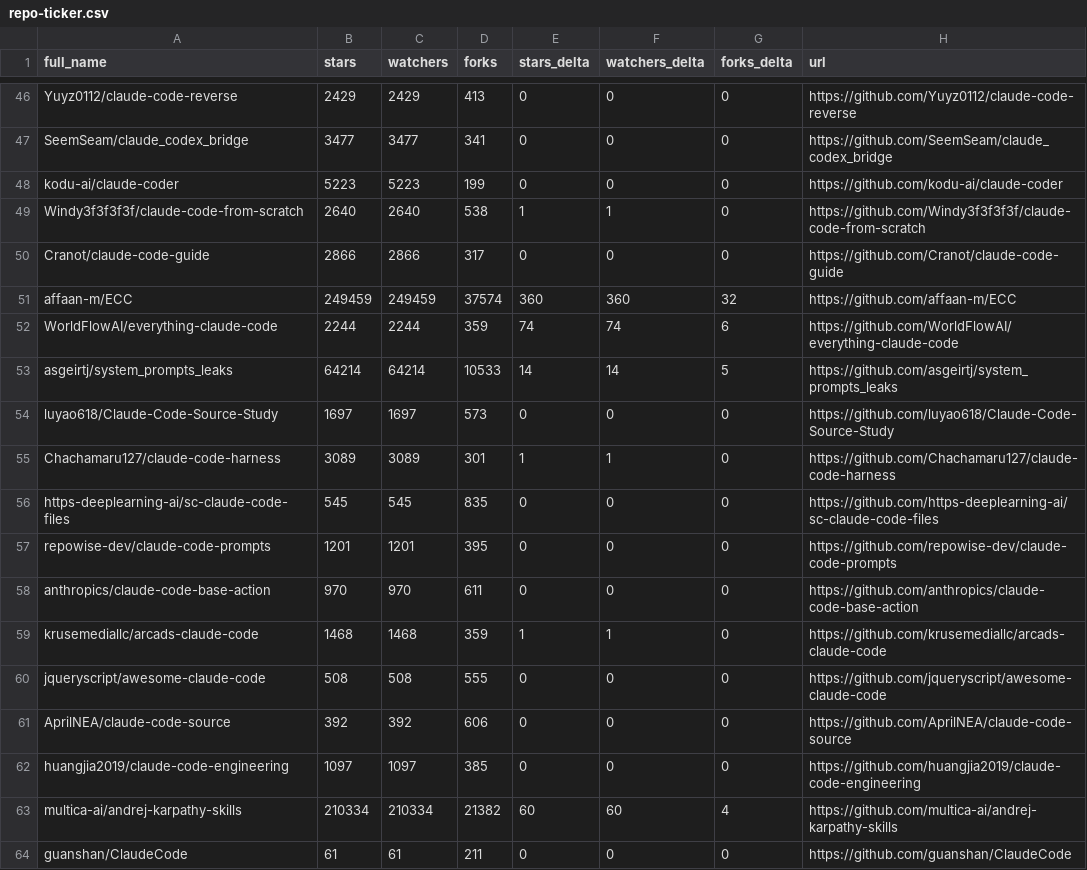
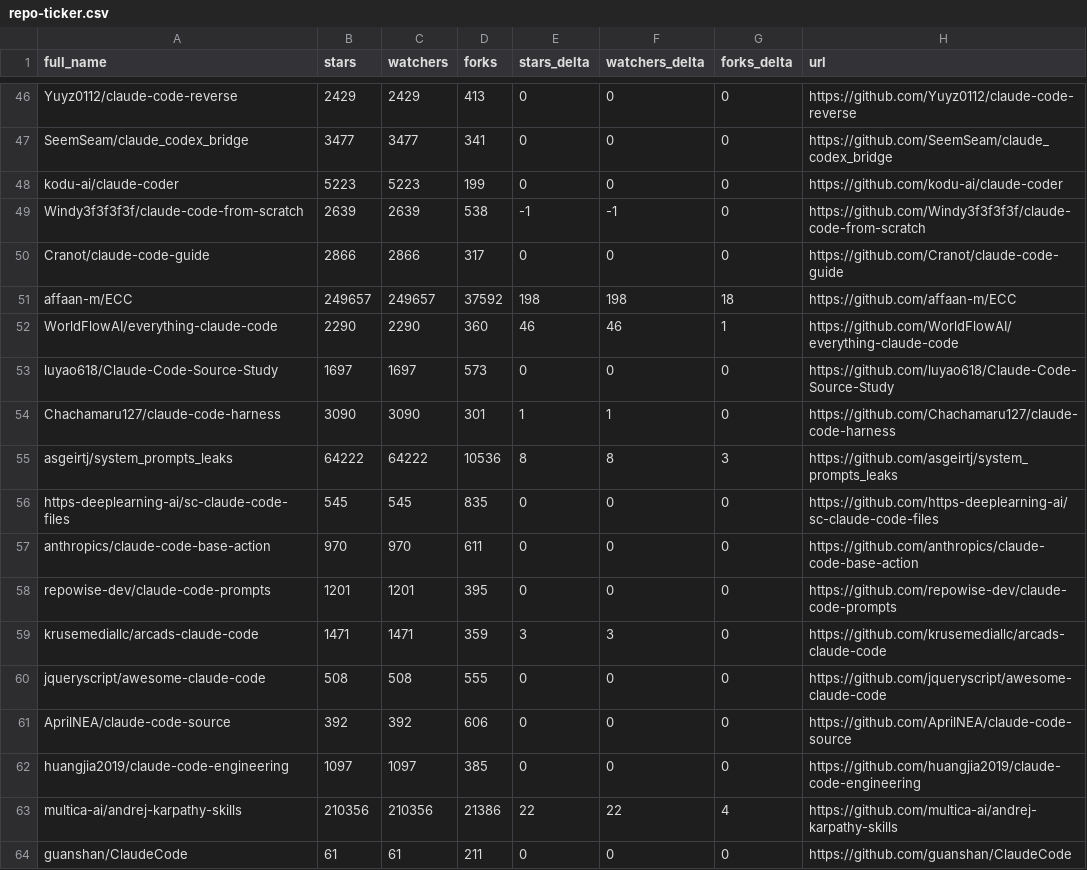
Before and after one commit to CrazyForks/awesome-claude-code, a CSV file: data/repo-ticker.csv, drawn as a sheet; only a part is shown, gaps mark what is left out; the diff covers the shown part only.

```diff
--- a/data/repo-ticker.csv
+++ b/data/repo-ticker.csv
@@ -48,13 +48,13 @@ SeemSeam/claude_codex_bridge,3477,3477,341,0,0,0,https://github.com/SeemSeam/cla
 kodu-ai/claude-coder,5223,5223,199,0,0,0,https://github.com/kodu-ai/claude-coder
-Windy3f3f3f3f/claude-code-from-scratch,2640,2640,538,1,1,0,https://github.com/Windy3f3f3f3f/claude-code-from-scratch
+Windy3f3f3f3f/claude-code-from-scratch,2639,2639,538,-1,-1,0,https://github.com/Windy3f3f3f3f/claude-code-from-scratch
 Cranot/claude-code-guide,2866,2866,317,0,0,0,https://github.com/Cranot/claude-code-guide
-affaan-m/ECC,249459,249459,37574,360,360,32,https://github.com/affaan-m/ECC
-WorldFlowAI/everything-claude-code,2244,2244,359,74,74,6,https://github.com/WorldFlowAI/everything-claude-code
-asgeirtj/system_prompts_leaks,64214,64214,10533,14,14,5,https://github.com/asgeirtj/system_prompts_leaks
+affaan-m/ECC,249657,249657,37592,198,198,18,https://github.com/affaan-m/ECC
+WorldFlowAI/everything-claude-code,2290,2290,360,46,46,1,https://github.com/WorldFlowAI/everything-claude-code
 luyao618/Claude-Code-Source-Study,1697,1697,573,0,0,0,https://github.com/luyao618/Claude-Code-Source-Study
-Chachamaru127/claude-code-harness,3089,3089,301,1,1,0,https://github.com/Chachamaru127/claude-code-harness
+Chachamaru127/claude-code-harness,3090,3090,301,1,1,0,https://github.com/Chachamaru127/claude-code-harness
+asgeirtj/system_prompts_leaks,64222,64222,10536,8,8,3,https://github.com/asgeirtj/system_prompts_leaks
 https-deeplearning-ai/sc-claude-code-files,545,545,835,0,0,0,https://github.com/https-deeplearning-ai/sc-claude-code-files
+anthropics/claude-code-base-action,970,970,611,0,0,0,https://github.com/anthropics/claude-code-base-action
 repowise-dev/claude-code-prompts,1201,1201,395,0,0,0,https://github.com/repowise-dev/claude-code-prompts
-anthropics/claude-code-base-action,970,970,611,0,0,0,https://github.com/anthropics/claude-code-base-action
-krusemediallc/arcads-claude-code,1468,1468,359,1,1,0,https://github.com/krusemediallc/arcads-claude-code
+krusemediallc/arcads-claude-code,1471,1471,359,3,3,0,https://github.com/krusemediallc/arcads-claude-code
 jqueryscript/awesome-claude-code,508,508,555,0,0,0,https://github.com/jqueryscript/awesome-claude-code
@@ -62,3 +62,3 @@ AprilNEA/claude-code-source,392,392,606,0,0,0,https://github.com/AprilNEA/claude
 huangjia2019/claude-code-engineering,1097,1097,385,0,0,0,https://github.com/huangjia2019/claude-code-engineering
-multica-ai/andrej-karpathy-skills,210334,210334,21382,60,60,4,https://github.com/multica-ai/andrej-karpathy-skills
+multica-ai/andrej-karpathy-skills,210356,210356,21386,22,22,4,https://github.com/multica-ai/andrej-karpathy-skills
 guanshan/ClaudeCode,61,61,211,0,0,0,https://github.com/guanshan/ClaudeCode
```
Also changed, not shown: 1 moved row and 109 edited cells elsewhere in this file, 4 other files.
